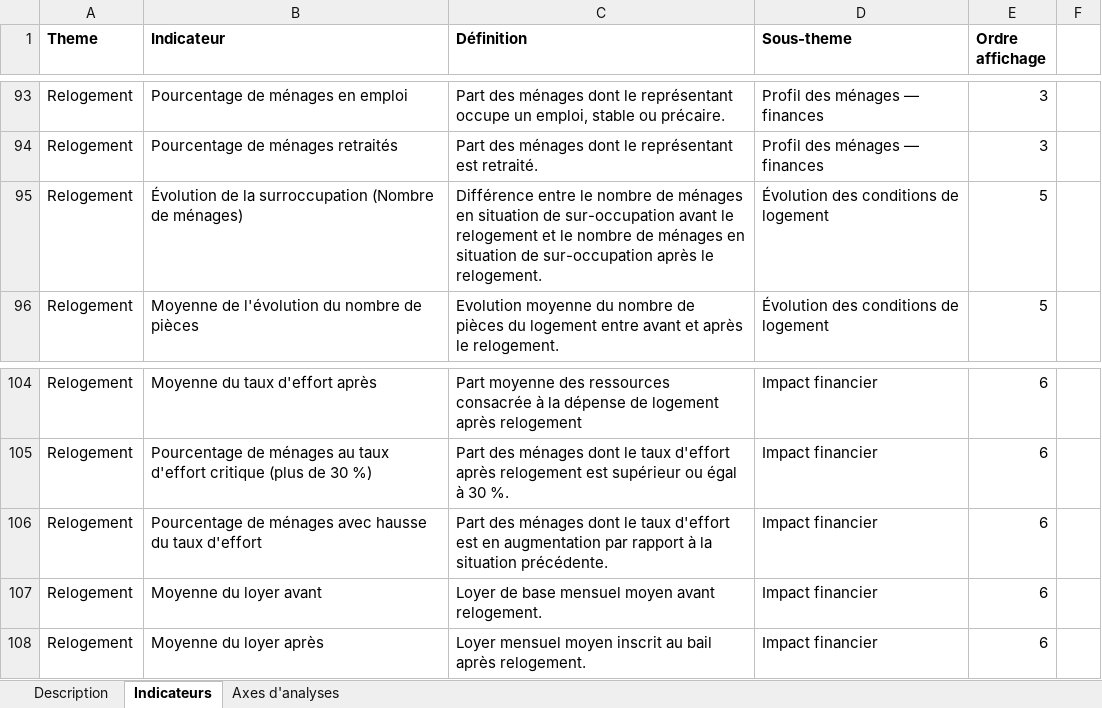
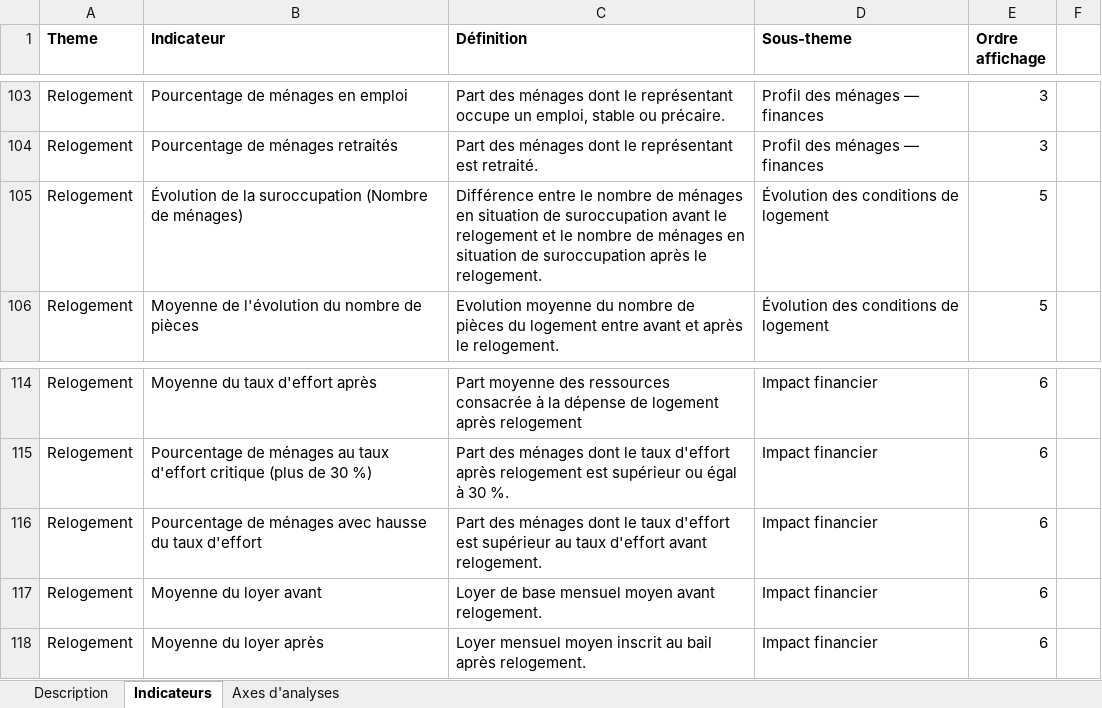
Before and after one commit to L-UNION-SOCIALE-POUR-L-HABITAT/repo_dashboards, an Excel workbook: Documentation dashboards.xlsx, sheet Indicateurs, drawn as a sheet; only a part is shown, gaps mark what is left out; values as stored, in another font and other column widths than the file's, no borders; addresses are those after the commit; the diff covers the shown part only; the diff names each change by its address in the sheet, - before the commit and + after, or states it on an @@ line.

```diff
--- a/Documentation dashboards.xlsx (sheet Indicateurs)
+++ b/Documentation dashboards.xlsx (sheet Indicateurs)
-B105 (Indicateur): …de la surroccupation (Nombre de…
+B105 (Indicateur): …de la suroccupation (Nombre de…
-C105 (Définition): …situation de sur-occupation avant le relogement et le nombre de ménages en situation de sur-occupation après le…
+C105 (Définition): …situation de suroccupation avant le relogement et le nombre de ménages en situation de suroccupation après le…
-C116 (Définition): …d'effort est en augmentation par rapport à la situation précédente.
+C116 (Définition): …d'effort est supérieur au taux d'effort avant relogement.
```
Also changed, not shown: 10 added rows and 9 edited cells elsewhere in this sheet, sheet Axes d'analyses, sheet Description.
